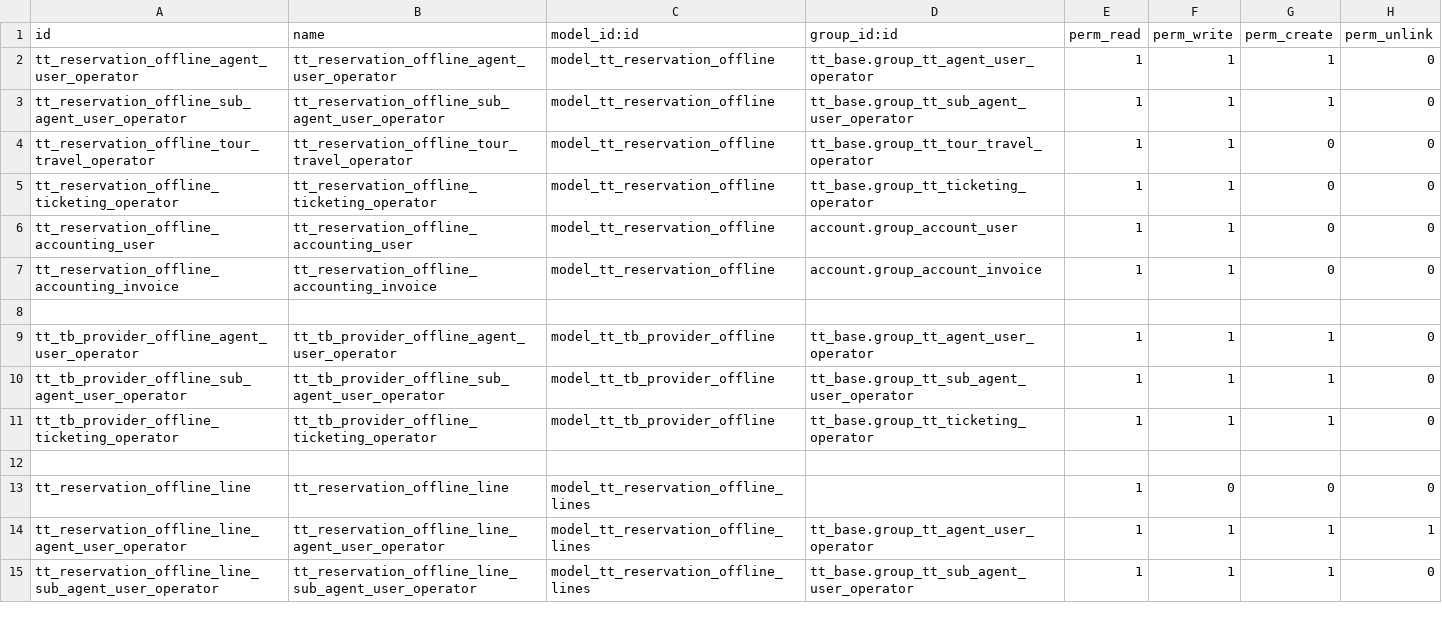
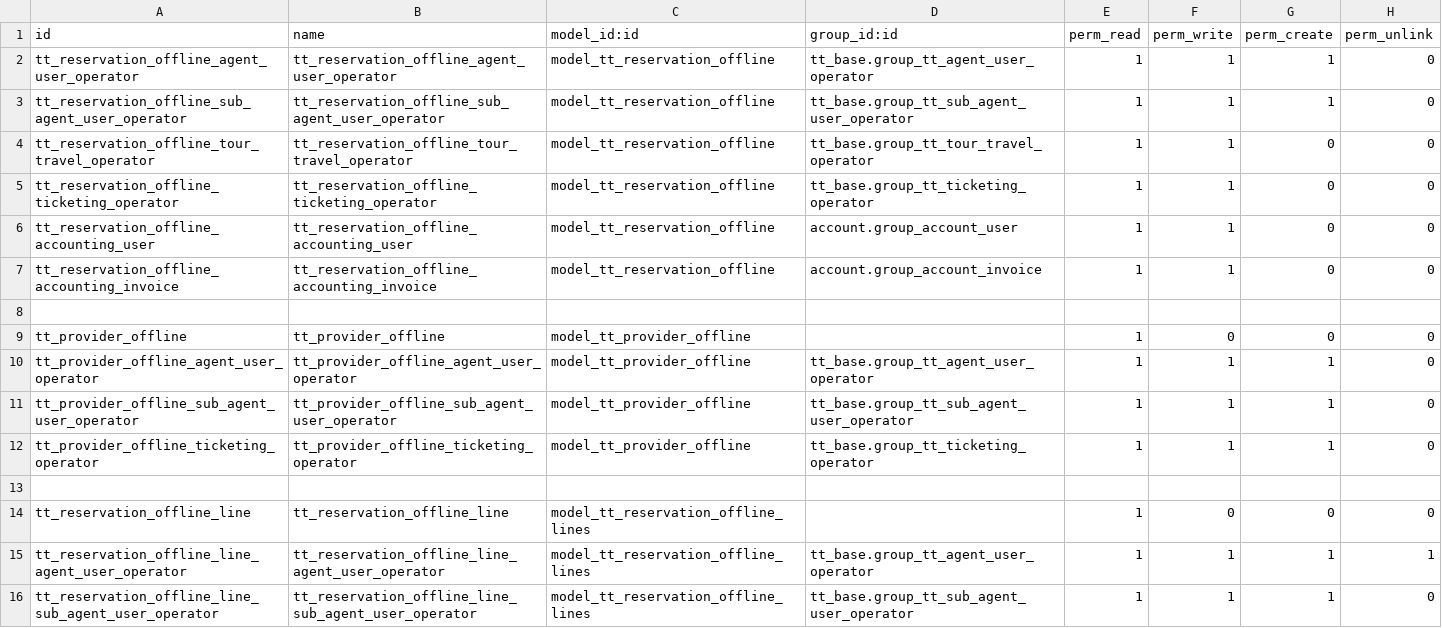
Before and after one commit to andygunawan96/odoo12_addons_tour_travel, a CSV file: tt_reservation_offline/security/ir.model.access.csv, drawn as a sheet; only a part is shown.

```diff
--- a/tt_reservation_offline/security/ir.model.access.csv
+++ b/tt_reservation_offline/security/ir.model.access.csv
@@ -8,5 +8,6 @@ tt_reservation_offline_accounting_invoice,tt_reservation_offline_accounting_invo
 
-tt_tb_provider_offline_agent_user_operator,tt_tb_provider_offline_agent_user_operator,model_tt_tb_provider_offline,tt_base.group_tt_agent_user_operator,1,1,1,0
-tt_tb_provider_offline_sub_agent_user_operator,tt_tb_provider_offline_sub_agent_user_operator,model_tt_tb_provider_offline,tt_base.group_tt_sub_agent_user_operator,1,1,1,0
-tt_tb_provider_offline_ticketing_operator,tt_tb_provider_offline_ticketing_operator,model_tt_tb_provider_offline,tt_base.group_tt_ticketing_operator,1,1,1,0
+tt_provider_offline,tt_provider_offline,model_tt_provider_offline,,1,0,0,0
+tt_provider_offline_agent_user_operator,tt_provider_offline_agent_user_operator,model_tt_provider_offline,tt_base.group_tt_agent_user_operator,1,1,1,0
+tt_provider_offline_sub_agent_user_operator,tt_provider_offline_sub_agent_user_operator,model_tt_provider_offline,tt_base.group_tt_sub_agent_user_operator,1,1,1,0
+tt_provider_offline_ticketing_operator,tt_provider_offline_ticketing_operator,model_tt_provider_offline,tt_base.group_tt_ticketing_operator,1,1,1,0
 
```
Also changed, not shown: tt_agent_registration/security/ir.model.access.csv, 25 other files.
